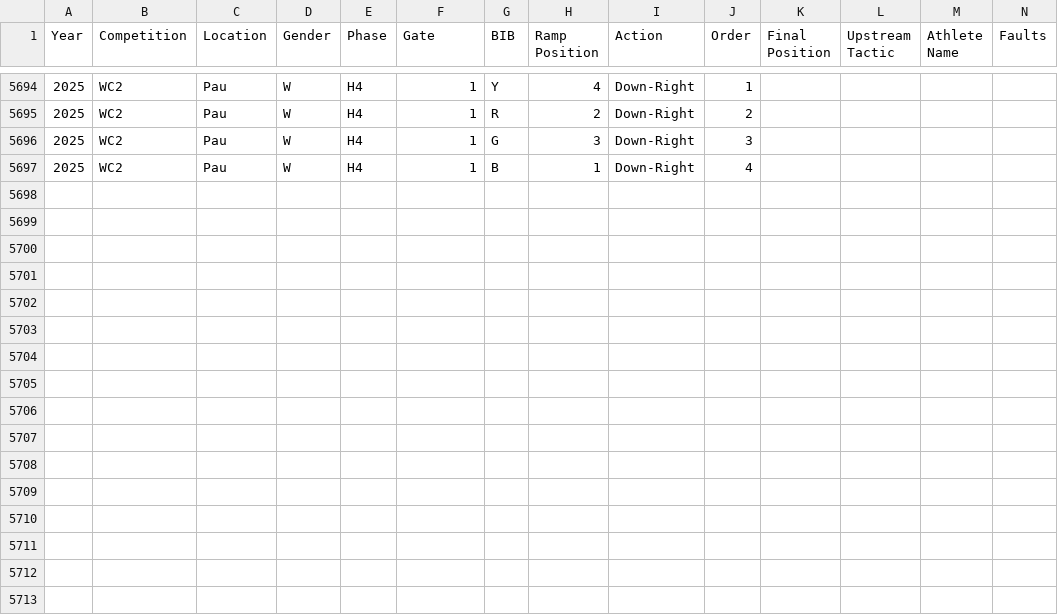
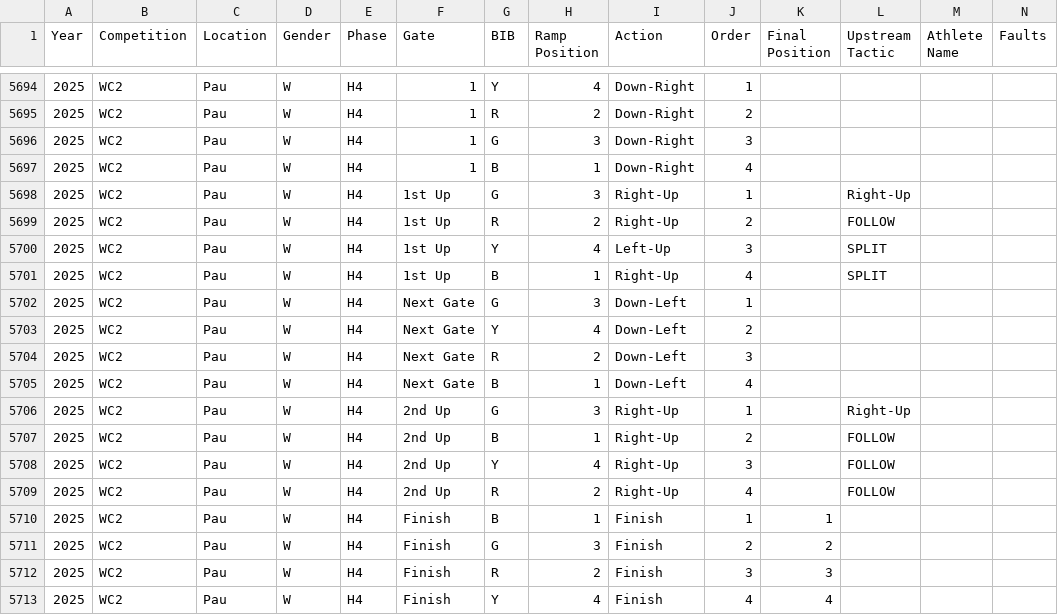
Before and after one commit to katrina-sutherland/kx_tagger, a CSV file: data/Kayak_Cross_Data_IN_COMPETITION.csv, drawn as a sheet; only a part is shown, gaps mark what is left out; the diff names each change by its address in the sheet, - before the commit and + after, or states it on an @@ line.

Commit message:
Automated update for In-Competition Report: Kayak_Cross_Data_IN_COMPETITION.csv

```diff
--- a/data/Kayak_Cross_Data_IN_COMPETITION.csv
+++ b/data/Kayak_Cross_Data_IN_COMPETITION.csv
+row 5698: 2025 | WC2 | Pau | W | H4 | 1st Up | G | 3 | Right-Up | 1 |  | Right-Up
+row 5699: 2025 | WC2 | Pau | W | H4 | 1st Up | R | 2 | Right-Up | 2 |  | FOLLOW
+row 5700: 2025 | WC2 | Pau | W | H4 | 1st Up | Y | 4 | Left-Up | 3 |  | SPLIT
+row 5701: 2025 | WC2 | Pau | W | H4 | 1st Up | B | 1 | Right-Up | 4 |  | SPLIT
+row 5702: 2025 | WC2 | Pau | W | H4 | Next Gate | G | 3 | Down-Left | 1
+row 5703: 2025 | WC2 | Pau | W | H4 | Next Gate | Y | 4 | Down-Left | 2
+row 5704: 2025 | WC2 | Pau | W | H4 | Next Gate | R | 2 | Down-Left | 3
+row 5705: 2025 | WC2 | Pau | W | H4 | Next Gate | B | 1 | Down-Left | 4
+row 5706: 2025 | WC2 | Pau | W | H4 | 2nd Up | G | 3 | Right-Up | 1 |  | Right-Up
+row 5707: 2025 | WC2 | Pau | W | H4 | 2nd Up | B | 1 | Right-Up | 2 |  | FOLLOW
+row 5708: 2025 | WC2 | Pau | W | H4 | 2nd Up | Y | 4 | Right-Up | 3 |  | FOLLOW
+row 5709: 2025 | WC2 | Pau | W | H4 | 2nd Up | R | 2 | Right-Up | 4 |  | FOLLOW
+row 5710: 2025 | WC2 | Pau | W | H4 | Finish | B | 1 | Finish | 1 | 1
+row 5711: 2025 | WC2 | Pau | W | H4 | Finish | G | 3 | Finish | 2 | 2
+row 5712: 2025 | WC2 | Pau | W | H4 | Finish | R | 2 | Finish | 3 | 3
+row 5713: 2025 | WC2 | Pau | W | H4 | Finish | Y | 4 | Finish | 4 | 4
```
